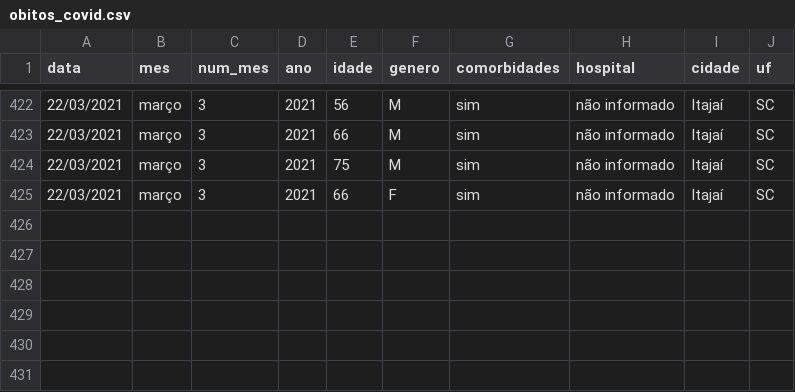
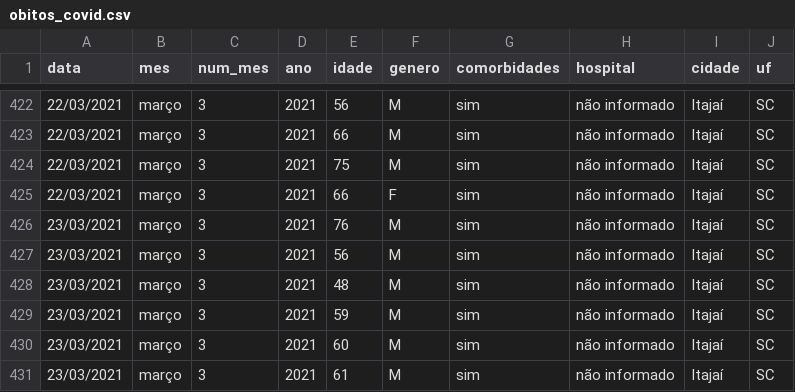
Before and after one commit to ingoramos/dashboardItj, a CSV file: obitos_covid.csv, drawn as a sheet; only a part is shown, gaps mark what is left out.

```diff
--- a/obitos_covid.csv
+++ b/obitos_covid.csv
@@ -425 +425,7 @@ data;mes;num_mes;ano;idade;genero;comorbidades;hospital;cidade;uf;
 22/03/2021;março;3;2021;66;F;sim;não informado;Itajaí;SC;
+23/03/2021;março;3;2021;76;M;sim;não informado;Itajaí;SC;
+23/03/2021;março;3;2021;56;M;sim;não informado;Itajaí;SC;
+23/03/2021;março;3;2021;48;M;sim;não informado;Itajaí;SC;
+23/03/2021;março;3;2021;59;M;sim;não informado;Itajaí;SC;
+23/03/2021;março;3;2021;60;M;sim;não informado;Itajaí;SC;
+23/03/2021;março;3;2021;61;M;sim;não informado;Itajaí;SC;
```
Also changed, not shown: covid_Itajai.csv, marieta.csv, 1 other file.
